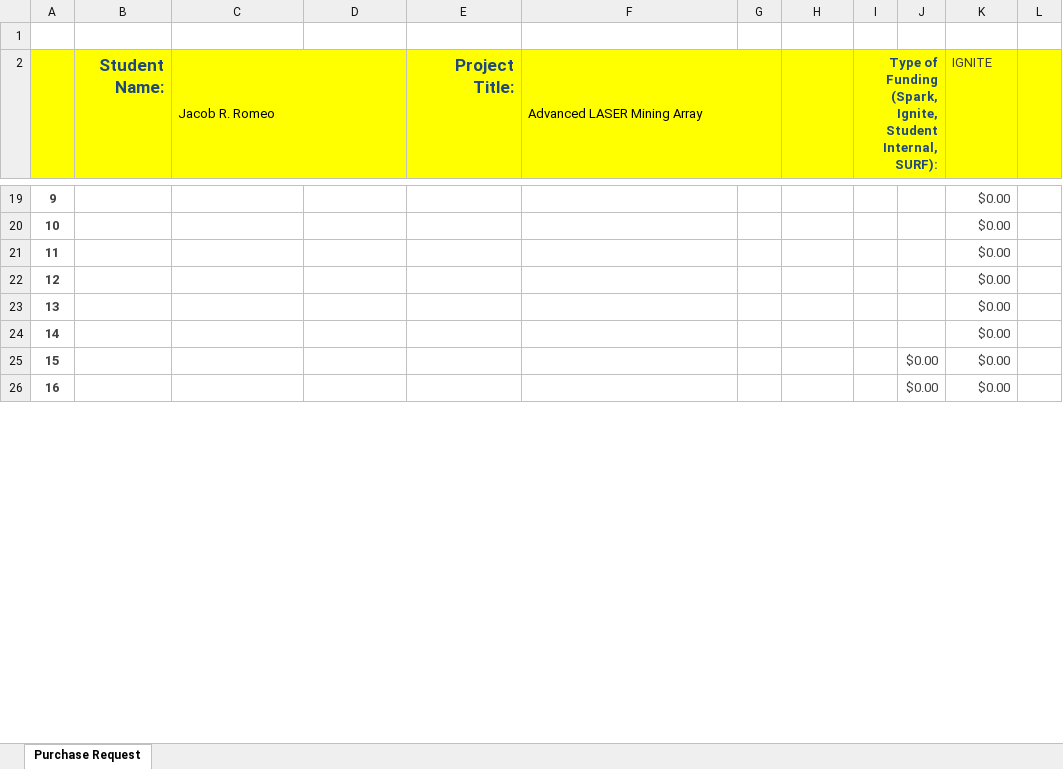
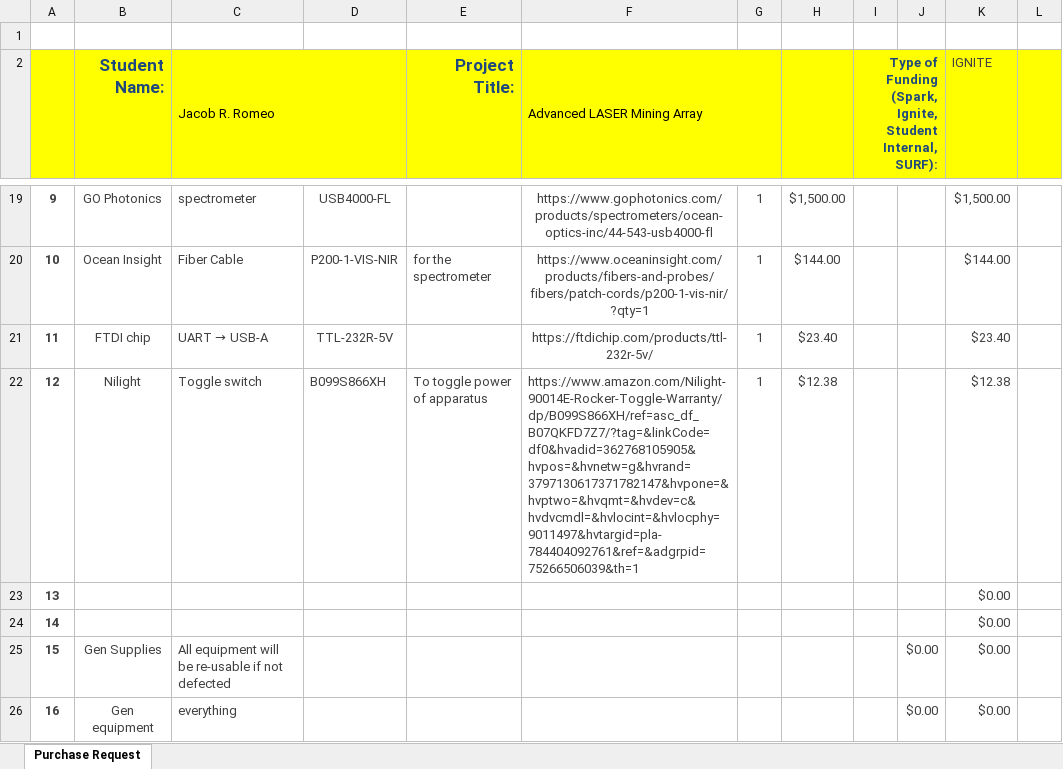
Before and after one commit to RavingRoss/ALMA, an Excel workbook: Documentation/IGNITE/IGNITE-Budget.xlsx, sheet Purchase Request, drawn as a sheet; only a part is shown, gaps mark what is left out; values as stored, in another font and other column widths than the file's, no borders; charts and pictures and table styles not drawn; the diff covers the shown part only; the diff names each change by its address in the sheet, - before the commit and + after, or states it on an @@ line.

Commit message:
modified:   Documentation/IGNITE/IGNITE-Budget.xlsx 	modified:   Documentation/IGNITE/IGNITE_ALMA.pdf 	deleted:    Documentation/Nonlinear-FBL-Dynamics.pdf 	deleted:    Documentation/Philanthropy/Grant_Proposal.pdf 	deleted:    Documentation/Seed Laser Driver Pump Laser Diode Driver Fiber Laser Driver AMI - 762.pdf 	deleted:    Documentation/seed-diode.pdf 	Documentation/IGNITE/Budget&roster.odt 	Documentation/IGNITE/Budget-Roster.pdf 	Documentation/IGNITE/ERAU UNIVERSITY INTERNAL RESEARCH AWARDS - Ignite Grant RFP 2023-2024.pdf 	Documentation/IGNITE/FINAL-IGNITE-GRANT.pdf 	Documentation/IGNITE/IGNITE_ALMA_FULL.pdf 	Documentation/IGNITE/Jacob reference letter Ignite.pdf 	Documentation/IGNITE/Romeo_TItle Page.pdf 	Documentation/IGNITE/Title Page-Sig.odt 	Documentation/IGNITE/budget.png 	Documentation/IGNITE/summary.odt 	Documentation/IGNITE/title page.odt 	Documentation/Manuals/ 	Documentation/Papers/ 	Documentation/Philanthropy/Philanthropy_Grant_Proposal.pdf

```diff
--- a/Documentation/IGNITE/IGNITE-Budget.xlsx (sheet Purchase Request)
+++ b/Documentation/IGNITE/IGNITE-Budget.xlsx (sheet Purchase Request)
-B19 (Student Name:): (empty)
+B19 (Student Name:): GO Photonics
-C19 (Jacob R. Romeo): (empty)
+C19 (Jacob R. Romeo): spectrometer
-D19: (empty)
+D19: USB4000-FL
-F19 (Advanced LASER Mining Array): (empty)
+F19 (Advanced LASER Mining Array): https://www.gophotonics.com/products/spectrometers/ocean-optics-inc/44-543-usb4000-fl
-G19:G22: (empty)
+G19:G22: 1
-H19: (empty)
+H19: $1,500.00
-K19 (IGNITE): $0.00
+K19 (IGNITE): $1,500.00
-B20 (Student Name:): (empty)
+B20 (Student Name:): Ocean Insight
-C20 (Jacob R. Romeo): (empty)
+C20 (Jacob R. Romeo): Fiber Cable
-D20: (empty)
+D20: P200-1-VIS-NIR
-E20 (Project Title:): (empty)
+E20 (Project Title:): for the spectrometer
-F20 (Advanced LASER Mining Array): (empty)
+F20 (Advanced LASER Mining Array): https://www.oceaninsight.com/products/fibers-and-probes/fibers/patch-cords/p200-1-vis-nir/?qty=1
-H20: (empty)
+H20: $144.00
-K20 (IGNITE): $0.00
+K20 (IGNITE): $144.00
-B21 (Student Name:): (empty)
+B21 (Student Name:): FTDI chip
@@ C21 (Jacob R. Romeo): (empty) → UART → USB-A @@
-D21: (empty)
+D21: TTL-232R-5V
-F21 (Advanced LASER Mining Array): (empty)
+F21 (Advanced LASER Mining Array): https://ftdichip.com/products/ttl-232r-5v/
-H21: (empty)
+H21: $23.40
-K21 (IGNITE): $0.00
+K21 (IGNITE): $23.40
-B22 (Student Name:): (empty)
+B22 (Student Name:): Nilight
-C22 (Jacob R. Romeo): (empty)
+C22 (Jacob R. Romeo): Toggle switch
-D22: (empty)
+D22: B099S866XH
-E22 (Project Title:): (empty)
+E22 (Project Title:): To toggle power of apparatus
-F22 (Advanced LASER Mining Array): (empty)
+F22 (Advanced LASER Mining Array): https://www.amazon.com/Nilight-90014E-Rocker-Toggle-Warranty/dp/B099S866XH/ref=asc_df_B07QKFD7Z7/?tag=&linkCode=df0&hvadid=362768105905&hvpos=&hvnetw=g&hvrand=3797130617371782147&hvpone=&hvptwo=&hvqmt=&hvdev=c&hvdvcmdl=&hvlocint=&hvlocphy=9011497&hvtargid=pla-784404092761&ref=&adgrpid=75266506039&th=1
-H22: (empty)
+H22: $12.38
-K22 (IGNITE): $0.00
+K22 (IGNITE): $12.38
-B25 (Student Name:): (empty)
+B25 (Student Name:): Gen Supplies
-C25 (Jacob R. Romeo): (empty)
+C25 (Jacob R. Romeo): All equipment will be re-usable if not defected
-B26 (Student Name:): (empty)
+B26 (Student Name:): Gen equipment
-C26 (Jacob R. Romeo): (empty)
+C26 (Jacob R. Romeo): everything
```
Also changed, not shown: 28 edited cells and cell formats elsewhere in this sheet, charts or pictures, 5 other files.
